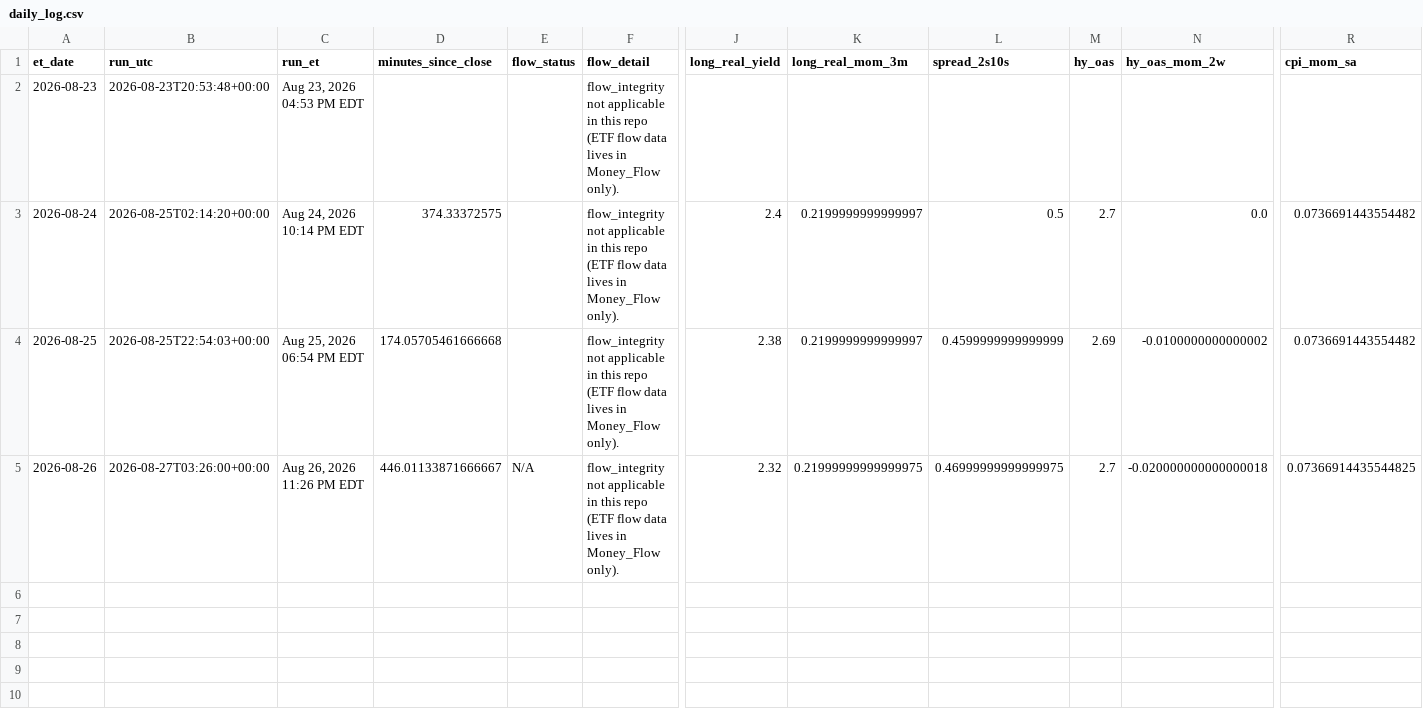
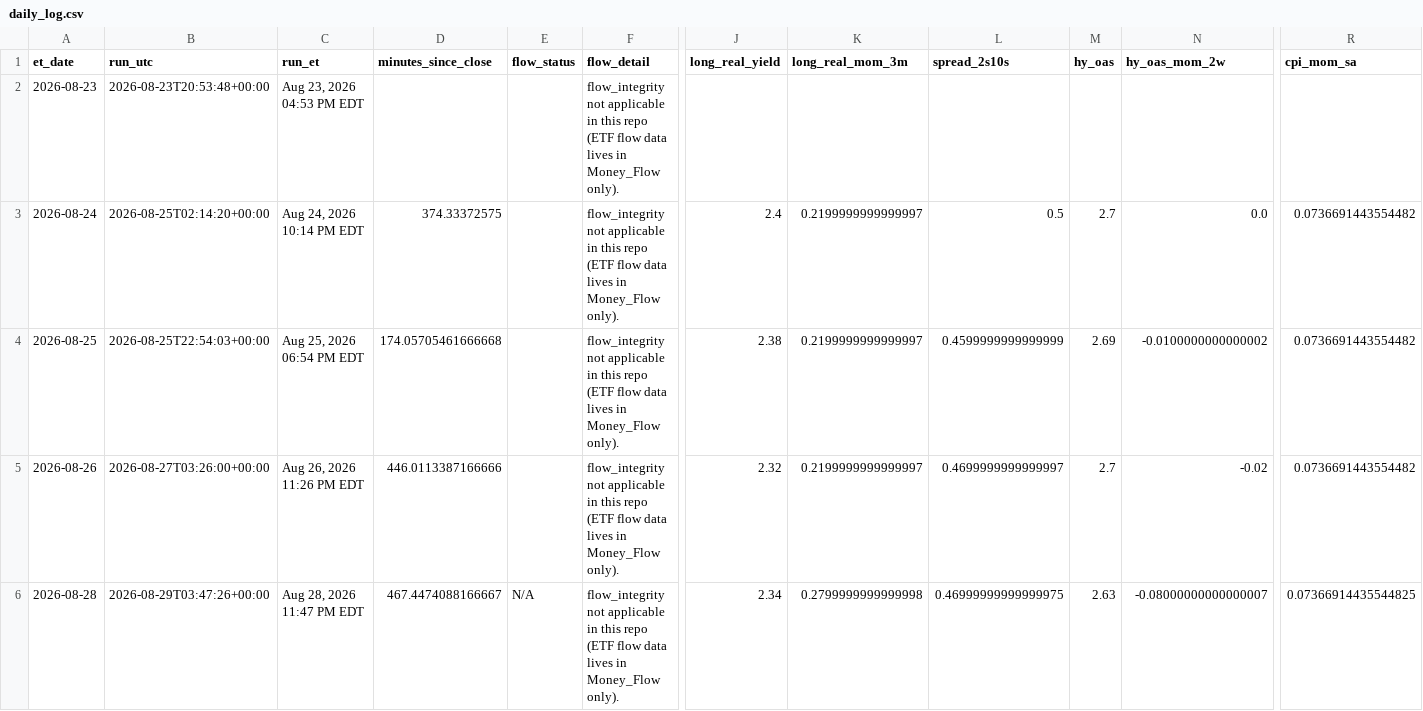
Before and after one commit to timothylundeen2008-web/Mechanically-Architected, a CSV file: Dashboard/Repression_Dashboard_Claude/logs/daily_log.csv, drawn as a sheet; only a part is shown, gaps mark what is left out; rows hold the shown columns only; the diff names each change by its address in the sheet, - before the commit and + after, or states it on an @@ line.

```diff
--- a/Dashboard/Repression_Dashboard_Claude/logs/daily_log.csv
+++ b/Dashboard/Repression_Dashboard_Claude/logs/daily_log.csv
-D5 (minutes_since_close): 446.01133871666667
+D5 (minutes_since_close): 446.0113387166666
-E5 (flow_status): N/A
+E5 (flow_status): (empty)
-K5 (long_real_mom_3m): 0.21999999999999975
+K5 (long_real_mom_3m): 0.2199999999999997
-L5 (spread_2s10s): 0.46999999999999975
+L5 (spread_2s10s): 0.4699999999999997
-N5 (hy_oas_mom_2w): -0.020000000000000018
+N5 (hy_oas_mom_2w): -0.02
-R5 (cpi_mom_sa): 0.07366914435544825
+R5 (cpi_mom_sa): 0.0736691443554482
+row 6: 2026-08-28 | 2026-08-29T03:47:26+00:00 | Aug 28, 2026 11:47 PM EDT | 467.4474088166667 | N/A | flow_integrity not applicable in this repo (ETF flow data lives in Money_Flow only). | 2.34 | 0.2799999999999998 | 0.46999999999999975 | 2.63 | -0.08000000000000007 | 0.07366914435544825
```
Also changed, not shown: 2 other files.
